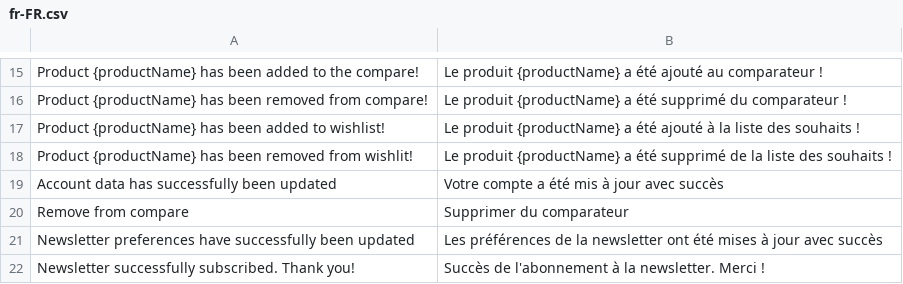
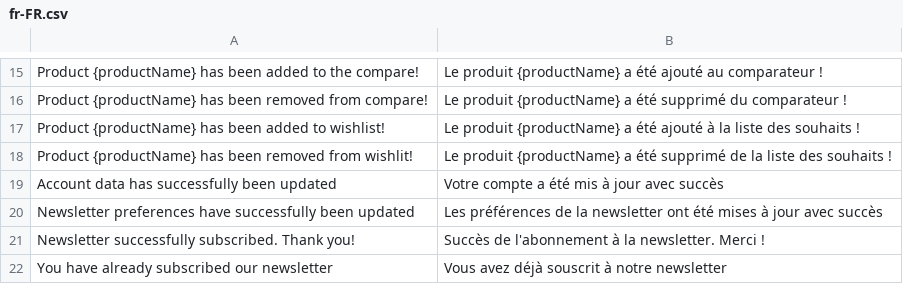
Before and after one commit to vuestorefront/vue-storefront, a CSV file: core/i18n/resource/i18n/fr-FR.csv, drawn as a sheet; only a part is shown, gaps mark what is left out; the shorter side is filled out with more unchanged rows.

```diff
--- a/core/i18n/resource/i18n/fr-FR.csv
+++ b/core/i18n/resource/i18n/fr-FR.csv
@@ -19,3 +19,2 @@
 "Account data has successfully been updated","Votre compte a été mis à jour avec succès"
-"Remove from compare","Supprimer du comparateur"
 "Newsletter preferences have successfully been updated","Les préférences de la newsletter ont été mises à jour avec succès"
```
Also changed, not shown: core/i18n/resource/i18n/de-DE.csv, core/i18n/resource/i18n/it-IT.csv, 7 other files.
